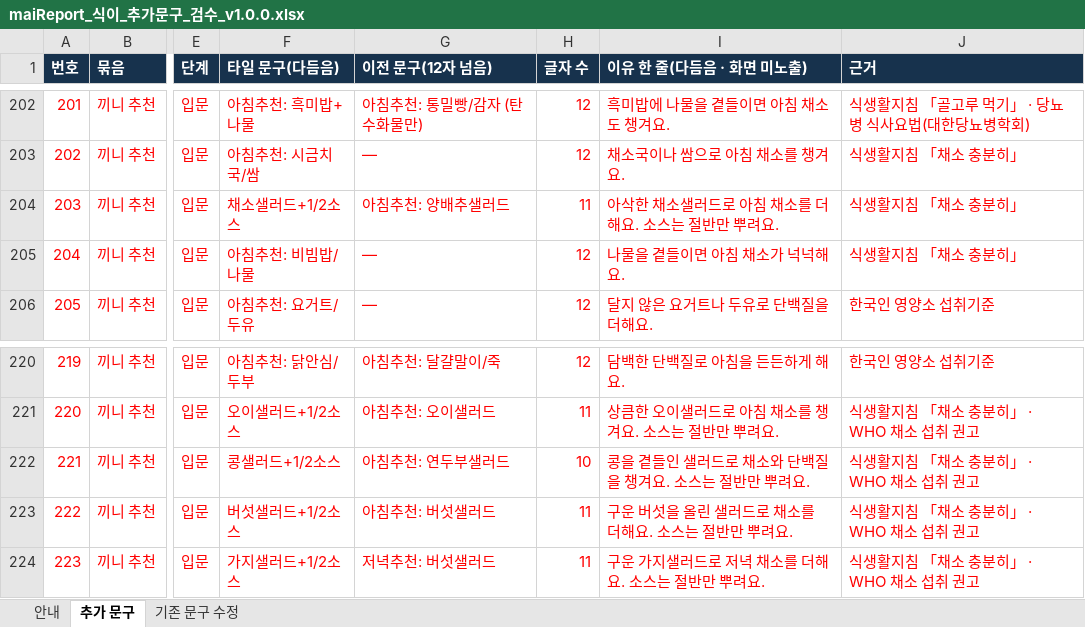
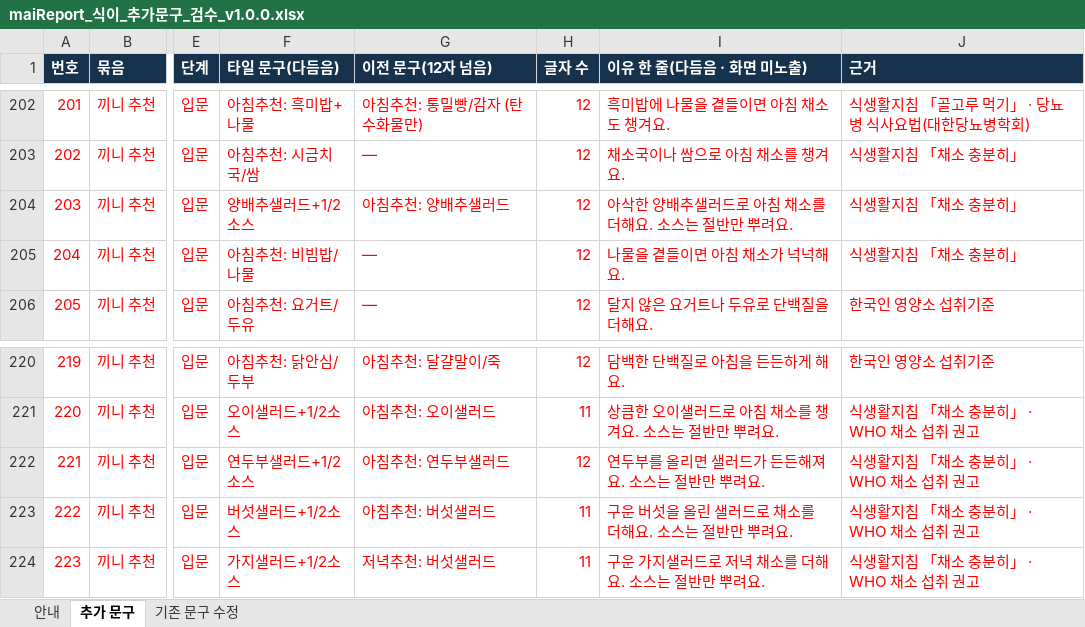
Before and after one commit to srleeinkorea/Project_maiReport, an Excel workbook: outputs/mai-report-policy/식이/maiReport_식이_추가문구_검수_v1.0.0.xlsx, sheet 추가 문구, drawn as a sheet; only a part is shown, gaps mark what is left out; values as stored, in another font and other column widths than the file's, no borders; the diff names each change by its address in the sheet, - before the commit and + after, or states it on an @@ line.

```diff
--- a/outputs/mai-report-policy/식이/maiReport_식이_추가문구_검수_v1.0.0.xlsx (sheet 추가 문구)
+++ b/outputs/mai-report-policy/식이/maiReport_식이_추가문구_검수_v1.0.0.xlsx (sheet 추가 문구)
-F204 (타일 문구(다듬음)): 채소샐러드+1/2소스
+F204 (타일 문구(다듬음)): 양배추샐러드+1/2소스
-H204 (글자 수): 11
+H204 (글자 수): 12
-I204 (이유 한 줄(다듬음 · 화면 미노출)): 아삭한 채소샐러드로 아침 채소를 더해요. 소스는 절반만 뿌려요.
+I204 (이유 한 줄(다듬음 · 화면 미노출)): 아삭한 양배추샐러드로 아침 채소를 더해요. 소스는 절반만 뿌려요.
-F222 (타일 문구(다듬음)): 콩샐러드+1/2소스
+F222 (타일 문구(다듬음)): 연두부샐러드+1/2소스
-H222 (글자 수): 10
+H222 (글자 수): 12
-I222 (이유 한 줄(다듬음 · 화면 미노출)): 콩을 곁들인 샐러드로 채소와 단백질을 챙겨요. 소스는 절반만 뿌려요.
+I222 (이유 한 줄(다듬음 · 화면 미노출)): 연두부를 올리면 샐러드가 든든해져요. 소스는 절반만 뿌려요.
```
